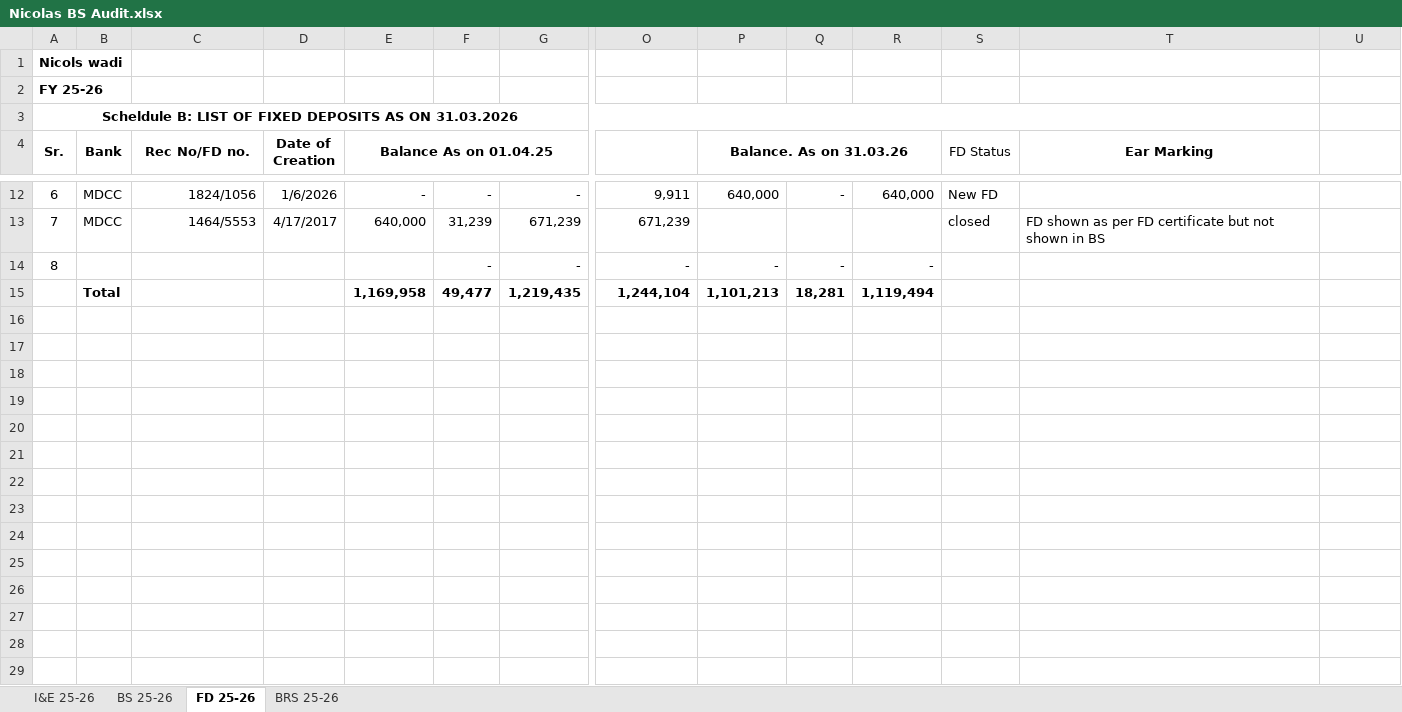
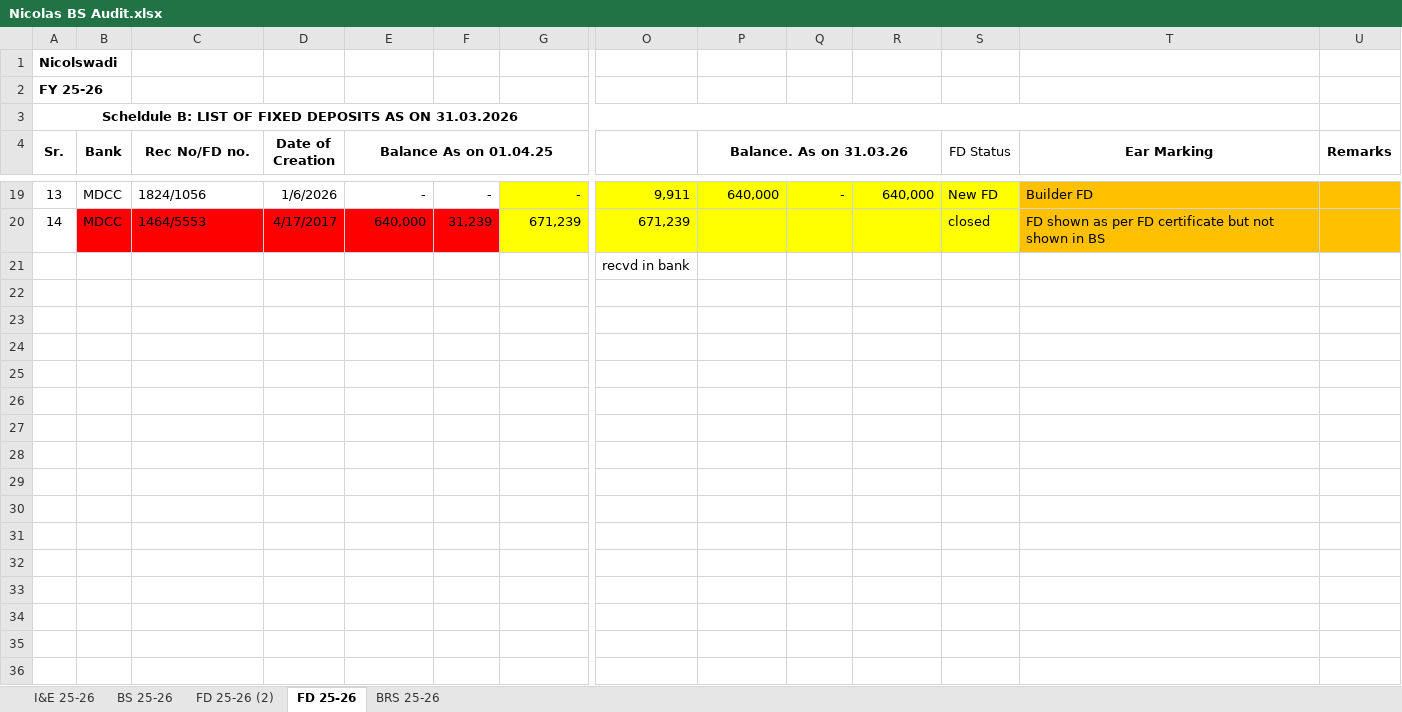
Before and after one commit to BharatBoridkar/BCB, an Excel workbook: Bharat/Nikolaswadi/Nicolas BS Audit.xlsx, sheet FD 25-26, drawn as a sheet; only a part is shown, gaps mark what is left out; values as stored, in another font and other column widths than the file's, no borders; addresses are those after the commit; rows hold the shown columns only; the diff covers the shown part only; the diff names each change by its address in the sheet, - before the commit and + after, or states it on an @@ line.

```diff
--- a/Bharat/Nikolaswadi/Nicolas BS Audit.xlsx (sheet FD 25-26)
+++ b/Bharat/Nikolaswadi/Nicolas BS Audit.xlsx (sheet FD 25-26)
+sheet tab: FD 25-26 (2)
-A1 (Sr.): Nicols wadi
+A1 (Sr.): Nicolswadi
-U4: (empty)
+U4: Remarks
+U4:U5 merged
-A19 (Sr.): 6
+A19 (Sr.): 13
-C19:C20 alignment: right
+C19:C20 alignment: left
-G19:G20 fill: none
+G19:G20 fill: #FFFF00
-O19:S20 fill: none
+O19:S20 fill: #FFFF00
-T19 (Ear Marking): (empty)
+T19 (Ear Marking): Builder FD
-T19:U20 fill: none
+T19:U20 fill: #FFC000
-A20 (Sr.): 7
+A20 (Sr.): 14
-B20:F20 fill: none
+B20:F20 fill: #FF0000
+row 21:  |  |  |  |  |  |  | recvd in bank
-row 22: 8 |  |  |  |  | - | - | - | - | - | -
+row 22: (empty)
-row 23:  | Total |  |  | 1,169,958 | 49,477 | 1,219,435 | 1,244,104 | 1,101,213 | 18,281 | 1,119,494
+row 23: (empty)
+row 24: (empty)
+row 25: (empty)
+row 26: (empty)
+row 27: (empty)
+row 28: (empty)
+row 29: (empty)
+row 30: (empty)
+row 31: (empty)
+row 32: (empty)
+row 33: (empty)
+row 34: (empty)
+row 35: (empty)
+row 36: (empty)
```
Also changed, not shown: 7 added rows, 18 edited cells and cell formats elsewhere in this sheet, sheet BS 25-26, sheet I&E 25-26, formulas that keep their value, hidden cells, Bharat/Dahisaralkachs/Final Acoounts 31.03.2026.xlsx, 32 other files.
